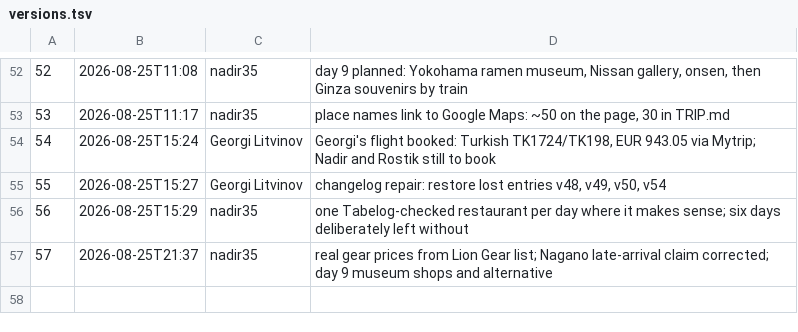
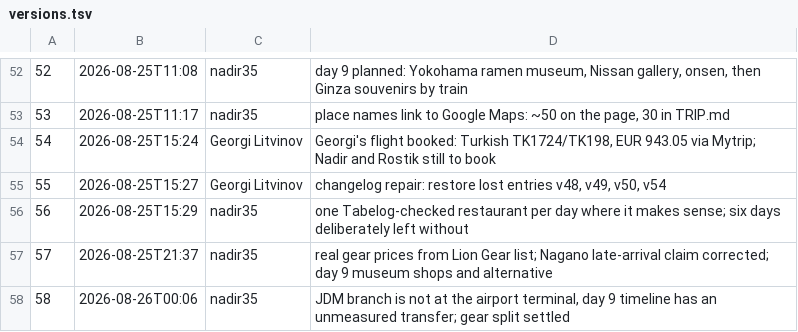
Before and after one commit to georgelit/japan-trip, a TSV file: v/versions.tsv, drawn as a sheet; only a part is shown, gaps mark what is left out.

Commit message:
v58: JDM branch is not at the airport terminal, day 9 timeline has an unmeasured transfer; gear split settled

```diff
--- a/v/versions.tsv
+++ b/v/versions.tsv
@@ -57 +57,2 @@
 57	2026-08-25T21:37	nadir35	real gear prices from Lion Gear list; Nagano late-arrival claim corrected; day 9 museum shops and alternative
+58	2026-08-26T00:06	nadir35	JDM branch is not at the airport terminal, day 9 timeline has an unmeasured transfer; gear split settled
```
Also changed, not shown: 4 other files.
